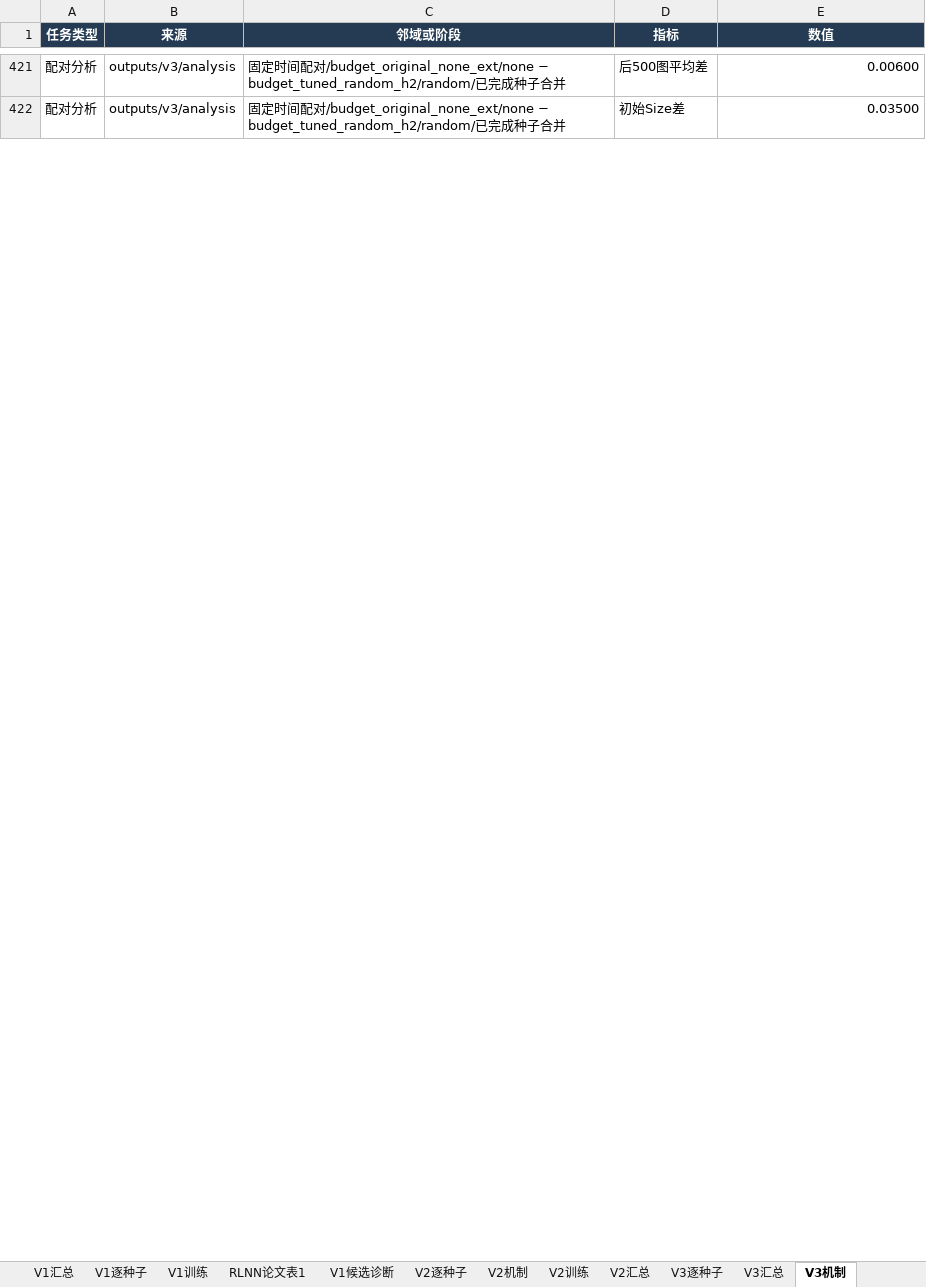
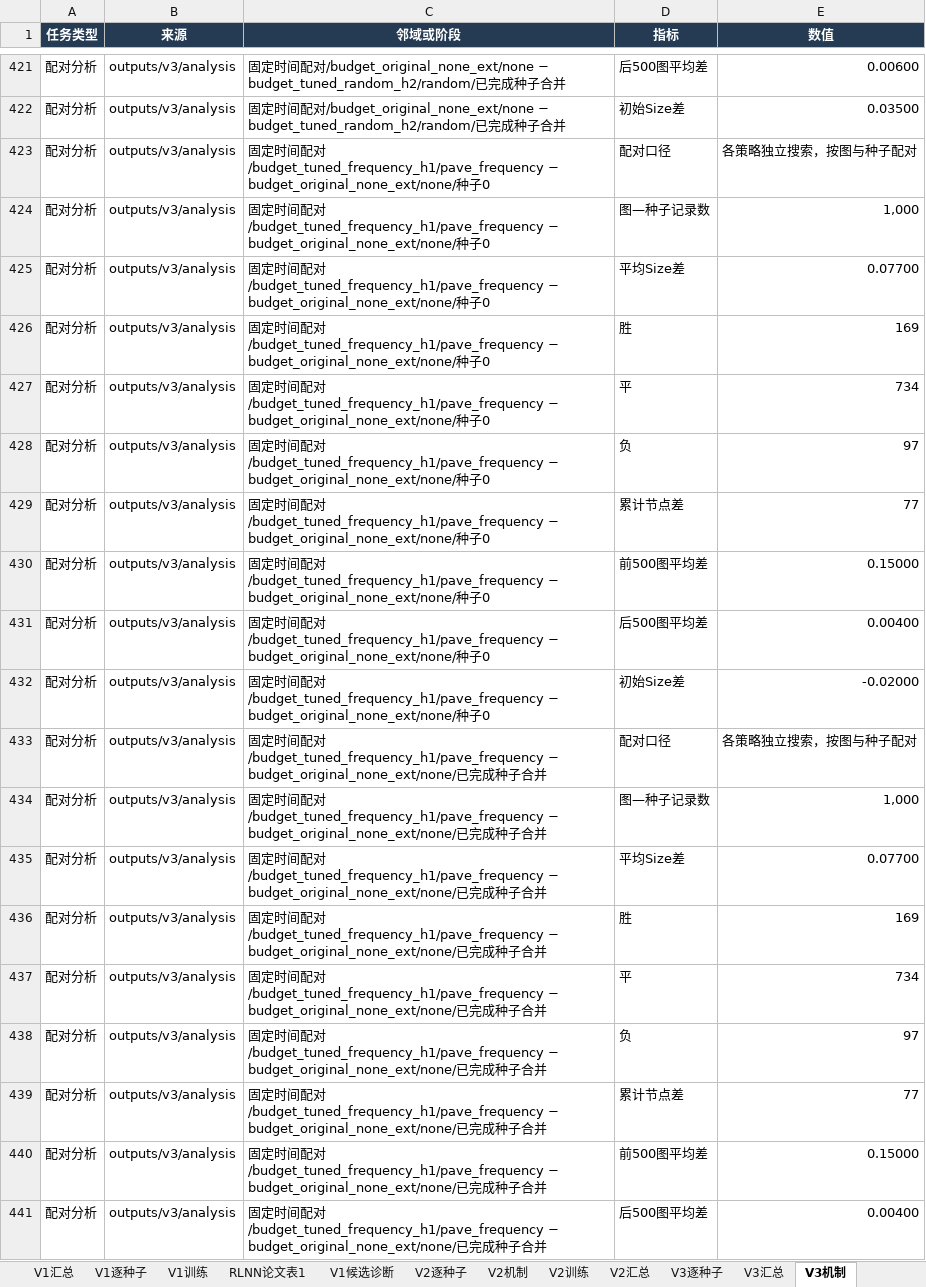
Before and after one commit to YuqiWang-code/RLNN_lab, an Excel workbook: docs/实验结果.xlsx, sheet V3机制, drawn as a sheet; only a part is shown, gaps mark what is left out; values as stored, in another font and other column widths than the file's, no borders; the diff covers the shown part only; the diff names each change by its address in the sheet, - before the commit and + after, or states it on an @@ line.

```diff
--- a/docs/实验结果.xlsx (sheet V3机制)
+++ b/docs/实验结果.xlsx (sheet V3机制)
+row 423: 配对分析 | outputs/v3/analysis | 固定时间配对/budget_tuned_frequency_h1/pave_frequency − budget_original_none_ext/none/种子0 | 配对口径 | 各策略独立搜索，按图与种子配对
+row 424: 配对分析 | outputs/v3/analysis | 固定时间配对/budget_tuned_frequency_h1/pave_frequency − budget_original_none_ext/none/种子0 | 图—种子记录数 | 1,000
+row 425: 配对分析 | outputs/v3/analysis | 固定时间配对/budget_tuned_frequency_h1/pave_frequency − budget_original_none_ext/none/种子0 | 平均Size差 | 0.07700
+row 426: 配对分析 | outputs/v3/analysis | 固定时间配对/budget_tuned_frequency_h1/pave_frequency − budget_original_none_ext/none/种子0 | 胜 | 169
+row 427: 配对分析 | outputs/v3/analysis | 固定时间配对/budget_tuned_frequency_h1/pave_frequency − budget_original_none_ext/none/种子0 | 平 | 734
+row 428: 配对分析 | outputs/v3/analysis | 固定时间配对/budget_tuned_frequency_h1/pave_frequency − budget_original_none_ext/none/种子0 | 负 | 97
+row 429: 配对分析 | outputs/v3/analysis | 固定时间配对/budget_tuned_frequency_h1/pave_frequency − budget_original_none_ext/none/种子0 | 累计节点差 | 77
+row 430: 配对分析 | outputs/v3/analysis | 固定时间配对/budget_tuned_frequency_h1/pave_frequency − budget_original_none_ext/none/种子0 | 前500图平均差 | 0.15000
+row 431: 配对分析 | outputs/v3/analysis | 固定时间配对/budget_tuned_frequency_h1/pave_frequency − budget_original_none_ext/none/种子0 | 后500图平均差 | 0.00400
+row 432: 配对分析 | outputs/v3/analysis | 固定时间配对/budget_tuned_frequency_h1/pave_frequency − budget_original_none_ext/none/种子0 | 初始Size差 | -0.02000
+row 433: 配对分析 | outputs/v3/analysis | 固定时间配对/budget_tuned_frequency_h1/pave_frequency − budget_original_none_ext/none/已完成种子合并 | 配对口径 | 各策略独立搜索，按图与种子配对
+row 434: 配对分析 | outputs/v3/analysis | 固定时间配对/budget_tuned_frequency_h1/pave_frequency − budget_original_none_ext/none/已完成种子合并 | 图—种子记录数 | 1,000
+row 435: 配对分析 | outputs/v3/analysis | 固定时间配对/budget_tuned_frequency_h1/pave_frequency − budget_original_none_ext/none/已完成种子合并 | 平均Size差 | 0.07700
+row 436: 配对分析 | outputs/v3/analysis | 固定时间配对/budget_tuned_frequency_h1/pave_frequency − budget_original_none_ext/none/已完成种子合并 | 胜 | 169
+row 437: 配对分析 | outputs/v3/analysis | 固定时间配对/budget_tuned_frequency_h1/pave_frequency − budget_original_none_ext/none/已完成种子合并 | 平 | 734
+row 438: 配对分析 | outputs/v3/analysis | 固定时间配对/budget_tuned_frequency_h1/pave_frequency − budget_original_none_ext/none/已完成种子合并 | 负 | 97
+row 439: 配对分析 | outputs/v3/analysis | 固定时间配对/budget_tuned_frequency_h1/pave_frequency − budget_original_none_ext/none/已完成种子合并 | 累计节点差 | 77
+row 440: 配对分析 | outputs/v3/analysis | 固定时间配对/budget_tuned_frequency_h1/pave_frequency − budget_original_none_ext/none/已完成种子合并 | 前500图平均差 | 0.15000
+row 441: 配对分析 | outputs/v3/analysis | 固定时间配对/budget_tuned_frequency_h1/pave_frequency − budget_original_none_ext/none/已完成种子合并 | 后500图平均差 | 0.00400
```
Also changed, not shown: 121 added rows and 1 edited cell elsewhere in this sheet, sheet V3逐种子, sheet V3汇总, 9 other files.
